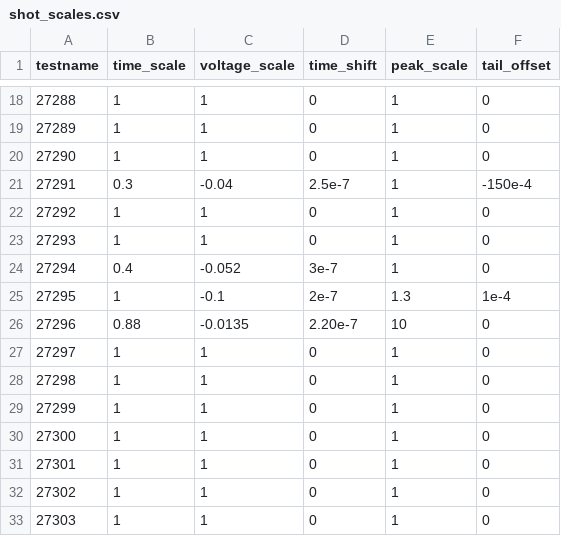
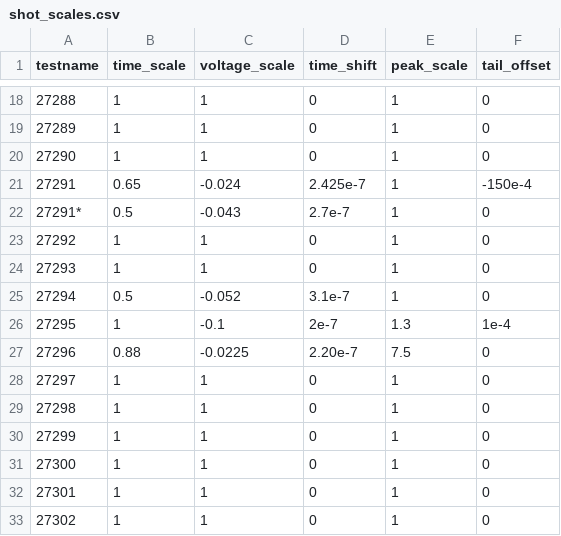
Before and after one commit to charles23smith/capstone-bayesian, a CSV file: shot_scales.csv, drawn as a sheet; only a part is shown, gaps mark what is left out; the shorter side is filled out with more unchanged rows.

Commit message:
27291, 27296, 27294, 27295 all finished

```diff
--- a/shot_scales.csv
+++ b/shot_scales.csv
@@ -20,8 +20,9 @@ testname,time_scale,voltage_scale,time_shift,peak_scale,tail_offset
 27290,1,1,0,1,0
-27291,0.3,-0.04,2.5e-7,1,-150e-4
+27291,0.65,-0.024,2.425e-7,1,-150e-4
+27291*,0.5,-0.043,2.7e-7,1,0
 27292,1,1,0,1,0
 27293,1,1,0,1,0
-27294,0.4,-0.052,3e-7,1,0
+27294,0.5,-0.052,3.1e-7,1,0
 27295,1,-0.1,2e-7,1.3,1e-4
-27296,0.88,-0.0135,2.20e-7,10,0
+27296,0.88,-0.0225,2.20e-7,7.5,0
 27297,1,1,0,1,0
```
